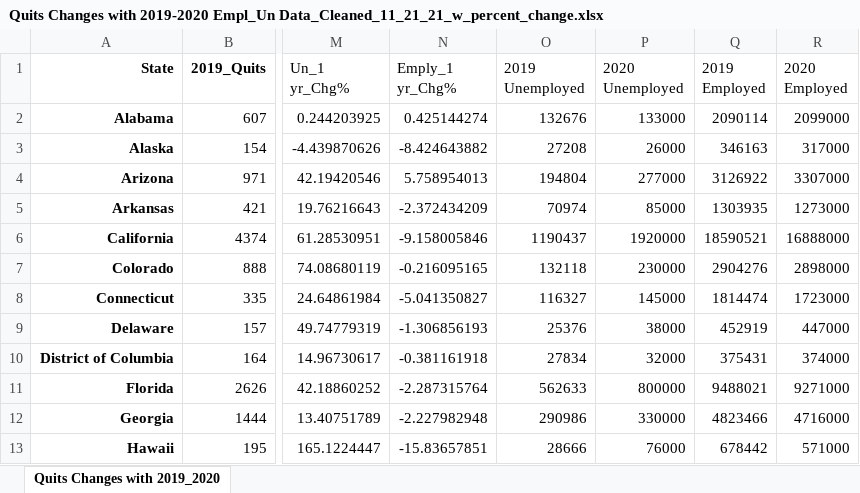
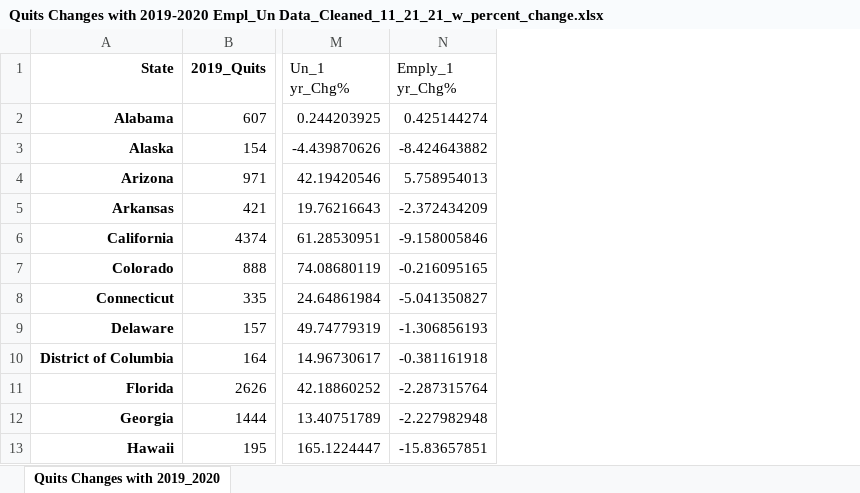
Before and after one commit to GitHubtekman/CS-504_AJ_Project_Data, an Excel workbook: CS504 Working Data Sets/Quits Changes with 2019-2020 Empl_Un Data_Cleaned_11_21_21_w_percent_change.xlsx, sheet Quits Changes with 2019_2020, drawn as a sheet; only a part is shown, gaps mark what is left out; values as stored, in another font and other column widths than the file's, no borders; the diff names each change by its address in the sheet, - before the commit and + after, or states it on an @@ line.

Commit message:
Add files via upload

```diff
--- a/CS504 Working Data Sets/Quits Changes with 2019-2020 Empl_Un Data_Cleaned_11_21_21_w_percent_change.xlsx (sheet Quits Changes with 2019_2020)
+++ b/CS504 Working Data Sets/Quits Changes with 2019-2020 Empl_Un Data_Cleaned_11_21_21_w_percent_change.xlsx (sheet Quits Changes with 2019_2020)
-column O (2019 Unemployed), rows 2-13: 132676 | 27208 | 194804 | 70974 | 1190437 | 132118 | 116327 | 25376 | 27834 | 562633 | 290986 | 28666
-column P (2020 Unemployed), rows 2-13: 133000 | 26000 | 277000 | 85000 | 1920000 | 230000 | 145000 | 38000 | 32000 | 800000 | 330000 | 76000
-column Q (2019 Employed), rows 2-13: 2090114 | 346163 | 3126922 | 1303935 | 18590521 | 2904276 | 1814474 | 452919 | 375431 | 9488021 | 4823466 | 678442
-column R (2020 Employed), rows 2-13: 2099000 | 317000 | 3307000 | 1273000 | 16888000 | 2898000 | 1723000 | 447000 | 374000 | 9271000 | 4716000 | 571000
```
Also changed, not shown: formulas that keep their value.
